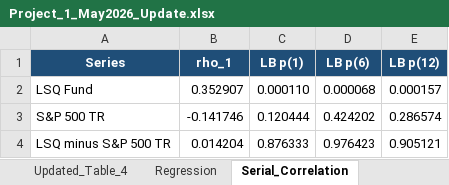
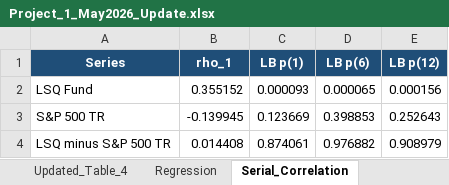
Before and after one commit to Harman6139/lsq-project1-automation, an Excel workbook: Project_1_May2026_Update.xlsx, sheet Serial_Correlation, drawn as a sheet; values as stored, in another font and other column widths than the file's, no borders; the diff names each change by its address in the sheet, - before the commit and + after, or states it on an @@ line.

```diff
--- a/Project_1_May2026_Update.xlsx (sheet Serial_Correlation)
+++ b/Project_1_May2026_Update.xlsx (sheet Serial_Correlation)
-B2 (rho_1): 0.352907
+B2 (rho_1): 0.355152
-C2 (LB p(1)): 0.000110
+C2 (LB p(1)): 0.000093
-D2 (LB p(6)): 0.000068
+D2 (LB p(6)): 0.000065
-E2 (LB p(12)): 0.000157
+E2 (LB p(12)): 0.000156
-B3 (rho_1): -0.141746
+B3 (rho_1): -0.139945
-C3 (LB p(1)): 0.120444
+C3 (LB p(1)): 0.123669
-D3 (LB p(6)): 0.424202
+D3 (LB p(6)): 0.398853
-E3 (LB p(12)): 0.286574
+E3 (LB p(12)): 0.252643
-B4 (rho_1): 0.014204
+B4 (rho_1): 0.014408
-C4 (LB p(1)): 0.876333
+C4 (LB p(1)): 0.874061
-D4 (LB p(6)): 0.976423
+D4 (LB p(6)): 0.976882
-E4 (LB p(12)): 0.905121
+E4 (LB p(12)): 0.908979
```
Also changed, not shown: sheet NVIDIA_Returns, sheet SP500TR_Returns, sheet Updated_Table_4, sheet Updated_Table_2, sheet MPPM, sheet Newey_West, 4 more sheets, isolated_excel/LSQ Returns - Current.xlsx, isolated_excel/MPPM Recalculation.xlsx, 25 other files.
